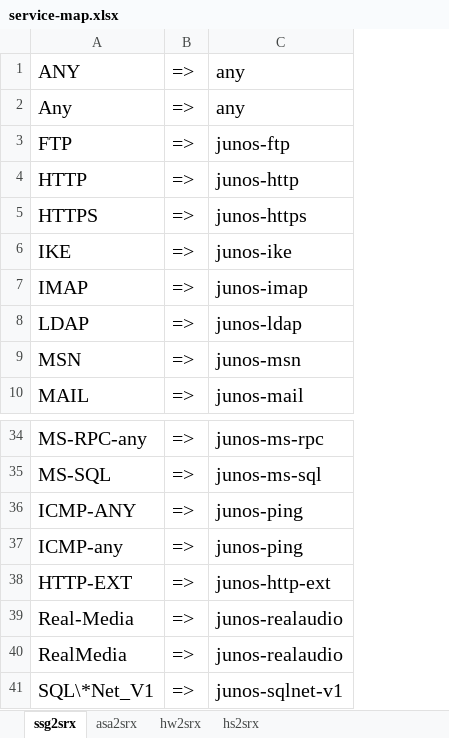
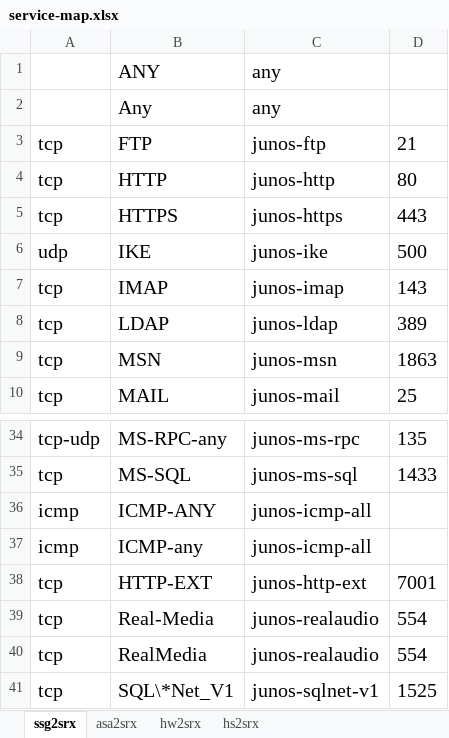
Before and after one commit to xu8533/ssg2srx, an Excel workbook: service-map.xlsx, sheet ssg2srx, drawn as a sheet; only a part is shown, gaps mark what is left out; values as stored, in another font and other column widths than the file's, no borders; removed rows and columns are numbered as before the commit, all else as after; the diff names each change by its address in the sheet, - before the commit and + after, or states it on an @@ line.

```diff
--- a/service-map.xlsx (sheet ssg2srx)
+++ b/service-map.xlsx (sheet ssg2srx)
+column A, rows 3-10: tcp | tcp | tcp | udp | tcp | tcp | tcp | tcp; rows 34-41: tcp-udp | tcp | icmp | icmp | tcp | tcp | tcp | tcp
-column B, rows 1-10: all =>; rows 34-41: all =>
+column D, rows 3-10: 21 | 80 | 443 | 500 | 143 | 389 | 1863 | 25; rows 34-41: 135 | 1433 |  |  | 7001 | 554 | 554 | 1525
-C36:C37: junos-ping
+C36:C37: junos-icmp-all
```
Also changed, not shown: sheet asa2srx, sheet hw2srx.
